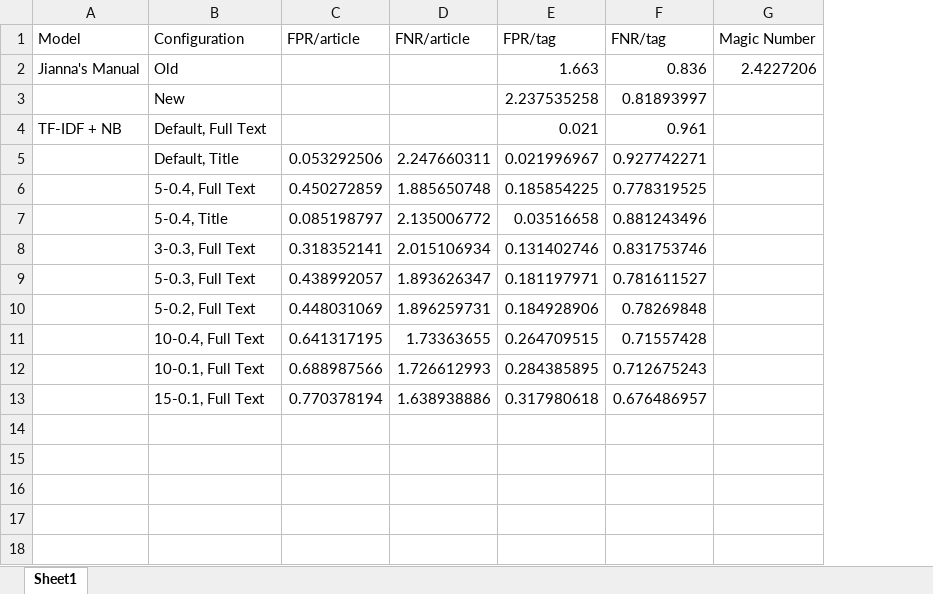
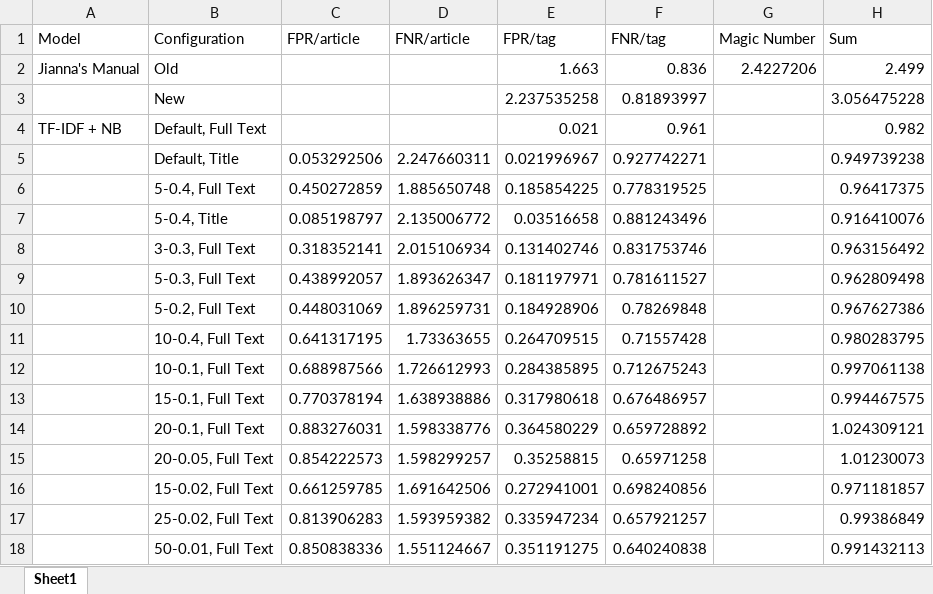
Before and after one commit to arun-wpm/mit-news-classify, an Excel workbook: Arun/Naive_Bayes/Comparison.xlsx, sheet Sheet1, drawn as a sheet; values as stored, in another font and other column widths than the file's, no borders; charts and pictures not drawn; the diff names each change by its address in the sheet, - before the commit and + after, or states it on an @@ line.

```diff
--- a/Arun/Naive_Bayes/Comparison.xlsx (sheet Sheet1)
+++ b/Arun/Naive_Bayes/Comparison.xlsx (sheet Sheet1)
+column H (Sum), rows 2-13: 2.499 | 3.056475228 | 0.982 | 0.949739238 | 0.96417375 | 0.916410076 | 0.963156492 | 0.962809498 | 0.967627386 | 0.980283795 | 0.997061138 | 0.994467575
+row 14:  | 20-0.1, Full Text | 0.883276031 | 1.598338776 | 0.364580229 | 0.659728892 |  | 1.024309121
+row 15:  | 20-0.05, Full Text | 0.854222573 | 1.598299257 | 0.35258815 | 0.65971258 |  | 1.01230073
+row 16:  | 15-0.02, Full Text | 0.661259785 | 1.691642506 | 0.272941001 | 0.698240856 |  | 0.971181857
+row 17:  | 25-0.02, Full Text | 0.813906283 | 1.593959382 | 0.335947234 | 0.657921257 |  | 0.99386849
+row 18:  | 50-0.01, Full Text | 0.850838336 | 1.551124667 | 0.351191275 | 0.640240838 |  | 0.991432113
```
Also changed, not shown: charts or pictures, 3 other files.
